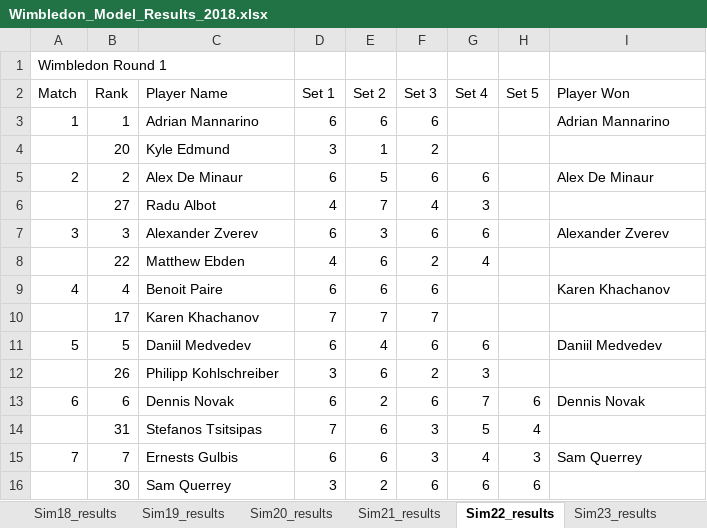
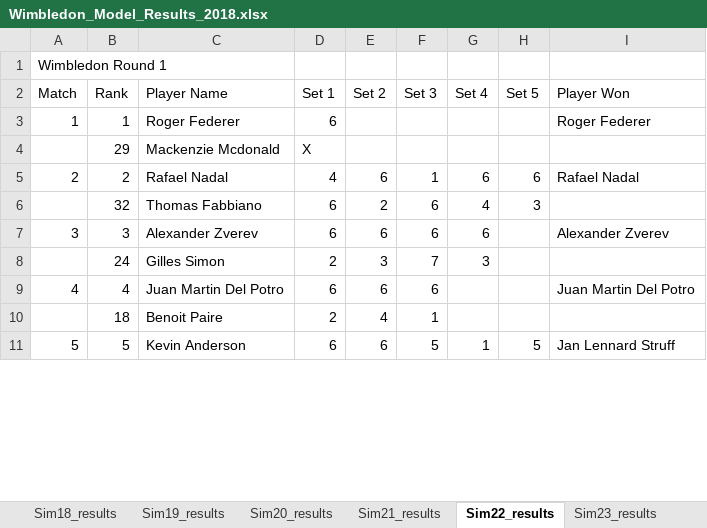
Before and after one commit to sriksrik7/SYS-611, an Excel workbook: Final Project/TennisModel/Wimbledon_Model_Results_2018.xlsx, sheet Sim22_results, drawn as a sheet; only a part is shown; values as stored, in another font and other column widths than the file's, no borders; removed rows and columns are numbered as before the commit, all else as after; the diff covers the shown part only; the diff names each change by its address in the sheet, - before the commit and + after, or states it on an @@ line.

```diff
--- a/Final Project/TennisModel/Wimbledon_Model_Results_2018.xlsx (sheet Sim22_results)
+++ b/Final Project/TennisModel/Wimbledon_Model_Results_2018.xlsx (sheet Sim22_results)
-C3 (Player Name): Adrian Mannarino
+C3 (Player Name): Roger Federer
-E3 (Set 2): 6
+E3 (Set 2): (empty)
-F3 (Set 3): 6
+F3 (Set 3): (empty)
-I3 (Player Won): Adrian Mannarino
+I3 (Player Won): Roger Federer
-row 4:  | 20 | Kyle Edmund | 3 | 1 | 2
+row 4:  | 29 | Mackenzie Mcdonald | X
-C5 (Player Name): Alex De Minaur
+C5 (Player Name): Rafael Nadal
-D5 (Set 1): 6
+D5 (Set 1): 4
-E5 (Set 2): 5
+E5 (Set 2): 6
-F5 (Set 3): 6
+F5 (Set 3): 1
-H5 (Set 5): (empty)
+H5 (Set 5): 6
-I5 (Player Won): Alex De Minaur
+I5 (Player Won): Rafael Nadal
-row 6:  | 27 | Radu Albot | 4 | 7 | 4 | 3
+row 6:  | 32 | Thomas Fabbiano | 6 | 2 | 6 | 4 | 3
-E7 (Set 2): 3
+E7 (Set 2): 6
-row 8:  | 22 | Matthew Ebden | 4 | 6 | 2 | 4
+row 8:  | 24 | Gilles Simon | 2 | 3 | 7 | 3
-C9 (Player Name): Benoit Paire
+C9 (Player Name): Juan Martin Del Potro
-I9 (Player Won): Karen Khachanov
+I9 (Player Won): Juan Martin Del Potro
-row 10:  | 17 | Karen Khachanov | 7 | 7 | 7
+row 10:  | 18 | Benoit Paire | 2 | 4 | 1
-C11 (Player Name): Daniil Medvedev
+C11 (Player Name): Kevin Anderson
-E11 (Set 2): 4
+E11 (Set 2): 6
-F11 (Set 3): 6
+F11 (Set 3): 5
-G11 (Set 4): 6
+G11 (Set 4): 1
-H11 (Set 5): (empty)
+H11 (Set 5): 5
-I11 (Player Won): Daniil Medvedev
+I11 (Player Won): Jan Lennard Struff
-row 12:  | 26 | Philipp Kohlschreiber | 3 | 6 | 2 | 3
-row 13: 6 | 6 | Dennis Novak | 6 | 2 | 6 | 7 | 6 | Dennis Novak
-row 14:  | 31 | Stefanos Tsitsipas | 7 | 6 | 3 | 5 | 4
-row 15: 7 | 7 | Ernests Gulbis | 6 | 6 | 3 | 4 | 3 | Sam Querrey
-row 16:  | 30 | Sam Querrey | 3 | 2 | 6 | 6 | 6
```
Also changed, not shown: 38 added rows, 33 removed rows and 73 edited cells elsewhere in this sheet, sheet Sim19_results, sheet Sim3_results, sheet Sim26_results, sheet Sim23_results, sheet Sim12_results, sheet Sim13_results, 24 more sheets, Final Project/TennisModel/Wimbledon_Model_Results_2017.xlsx, Final Project/TennisModel/Wimbledon_Model_Results_2019.xlsx, 2 other files.
